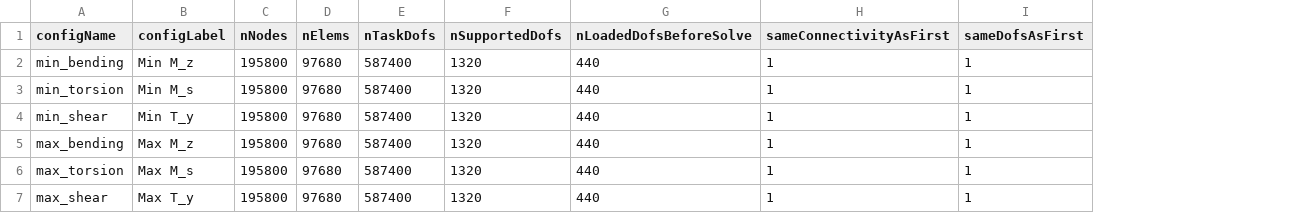
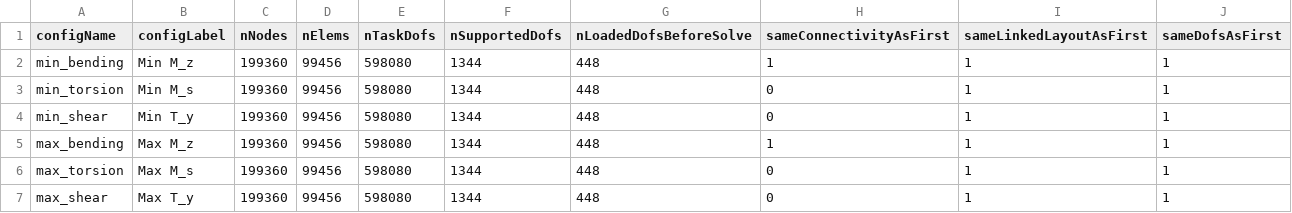
Before and after one commit to PTauzowski/MorphoGen, a CSV file: examples/ManipulatorArm/results/testB_fullArmLinkedSIMP/configuration_setup.csv, drawn as a sheet; the diff names each change by its address in the sheet, - before the commit and + after, or states it on an @@ line.

```diff
--- a/examples/ManipulatorArm/results/testB_fullArmLinkedSIMP/configuration_setup.csv
+++ b/examples/ManipulatorArm/results/testB_fullArmLinkedSIMP/configuration_setup.csv
+column I (sameLinkedLayoutAsFirst), rows 2-7: all 1
-C2:C7 (nNodes): 195800
+C2:C7 (nNodes): 199360
-D2:D7 (nElems): 97680
+D2:D7 (nElems): 99456
-E2:E7 (nTaskDofs): 587400
+E2:E7 (nTaskDofs): 598080
-F2:F7 (nSupportedDofs): 1320
+F2:F7 (nSupportedDofs): 1344
-G2:G7 (nLoadedDofsBeforeSolve): 440
+G2:G7 (nLoadedDofsBeforeSolve): 448
-H3:H4 (sameConnectivityAsFirst): 1
+H3:H4 (sameConnectivityAsFirst): 0
-H6:H7 (sameConnectivityAsFirst): 1
+H6:H7 (sameConnectivityAsFirst): 0
```
Also changed, not shown: 41 other files.
